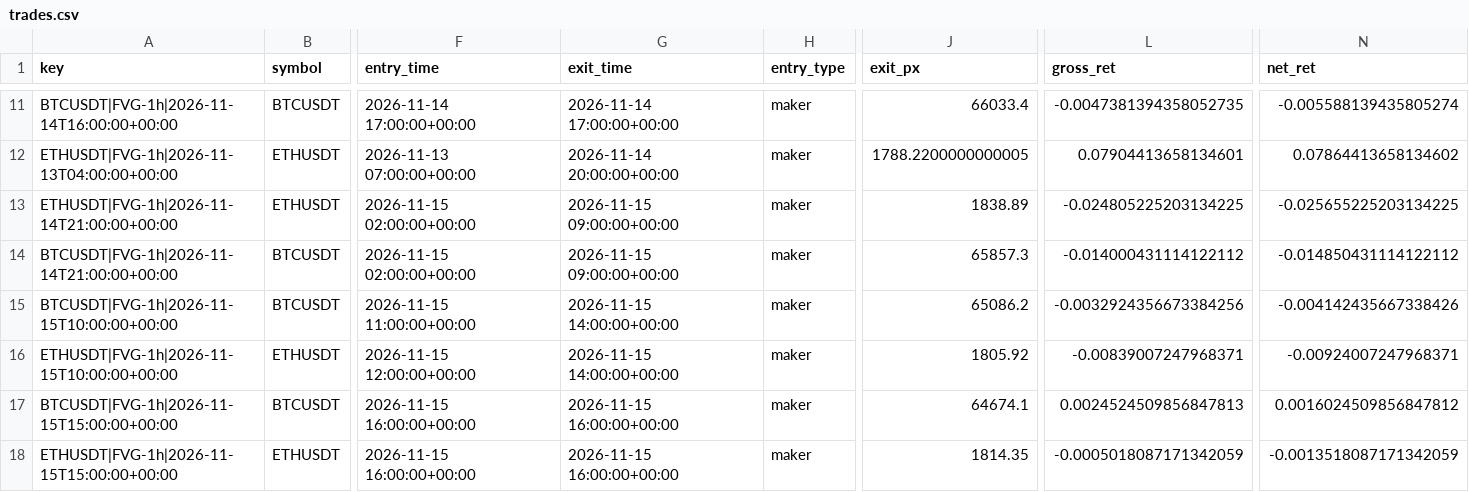
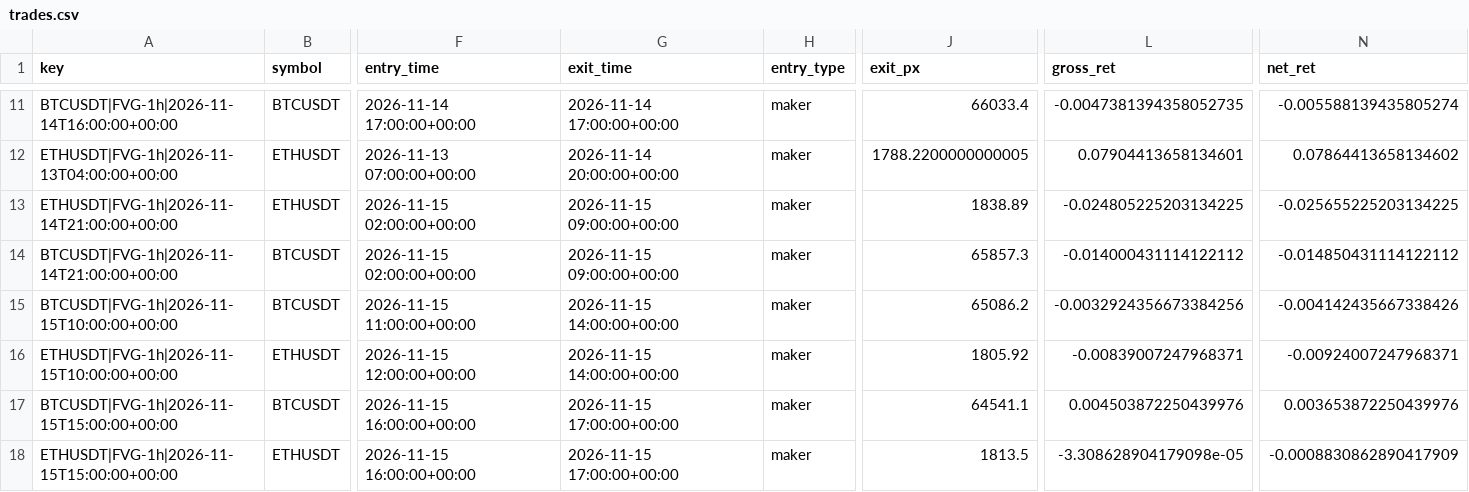
Before and after one commit to richard-nend/youtube-quant-lab, a CSV file: live/trades.csv, drawn as a sheet; only a part is shown, gaps mark what is left out; the diff names each change by its address in the sheet, - before the commit and + after, or states it on an @@ line.

Commit message:
live: 2026-11-15T18:03Z

```diff
--- a/live/trades.csv
+++ b/live/trades.csv
-G17:G18 (exit_time): 2026-11-15 16:00:00+00:00
+G17:G18 (exit_time): 2026-11-15 17:00:00+00:00
-J17 (exit_px): 64674.1
+J17 (exit_px): 64541.1
-L17 (gross_ret): 0.0024524509856847813
+L17 (gross_ret): 0.004503872250439976
-N17 (net_ret): 0.0016024509856847812
+N17 (net_ret): 0.003653872250439976
-J18 (exit_px): 1814.35
+J18 (exit_px): 1813.5
-L18 (gross_ret): -0.0005018087171342059
+L18 (gross_ret): -3.308628904179098e-05
-N18 (net_ret): -0.0013518087171342059
+N18 (net_ret): -0.0008830862890417909
```
Also changed, not shown: 1 other file.
